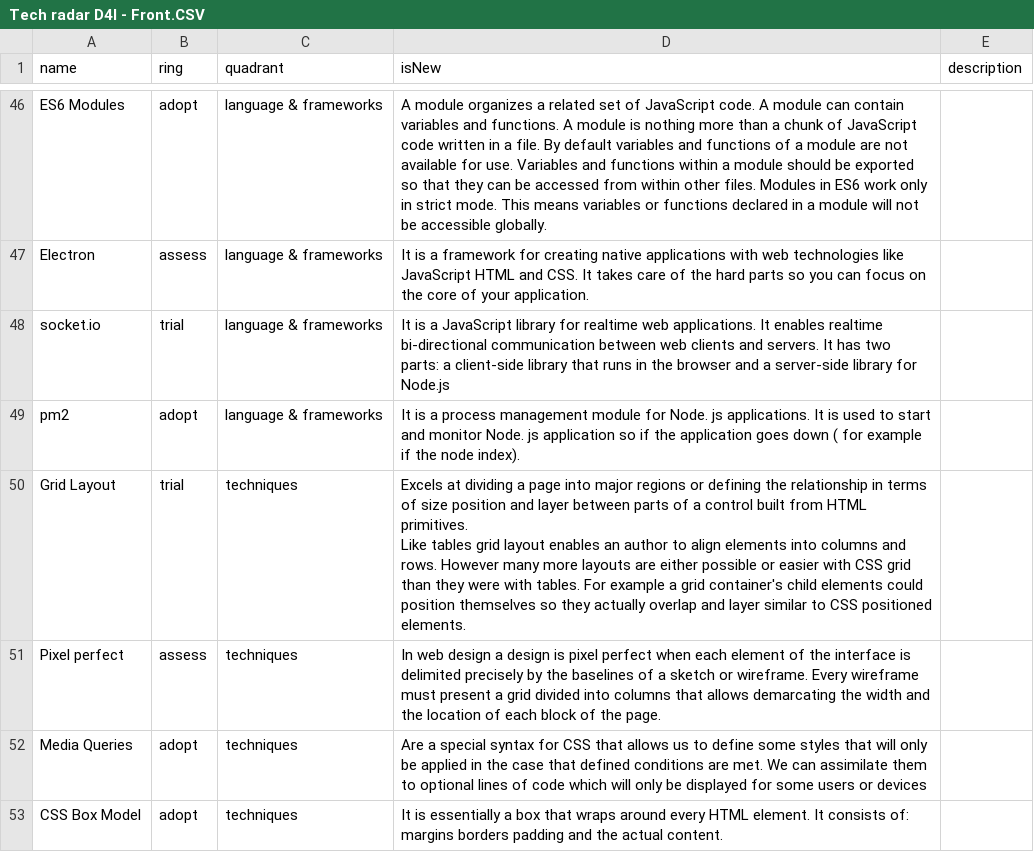
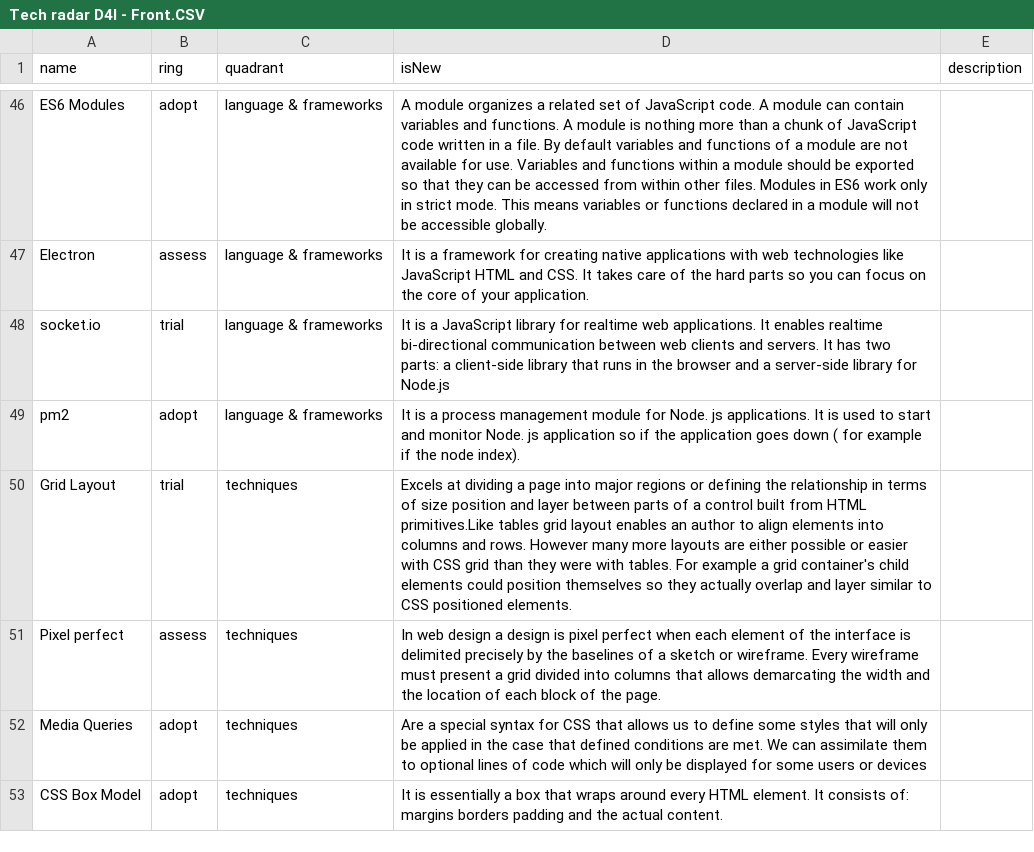
Before and after one commit to soyjuanmalopez/csp-tech-radar, a CSV file: Tech radar D4I - Front.CSV, drawn as a sheet; only a part is shown, gaps mark what is left out; ↵ is a line break in a cell; the diff names each change by its address in the sheet, - before the commit and + after, or states it on an @@ line.

Commit message:
Update Tech radar D4I - Front.CSV

```diff
--- a/Tech radar D4I - Front.CSV
+++ b/Tech radar D4I - Front.CSV
-D50 (isNew): …from HTML primitives. ↵ Like tables grid…
+D50 (isNew): …from HTML primitives.Like tables grid…
```
